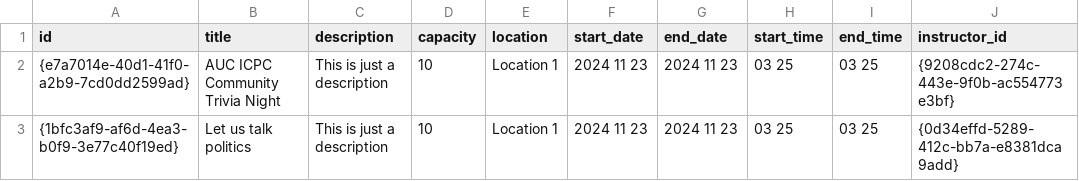
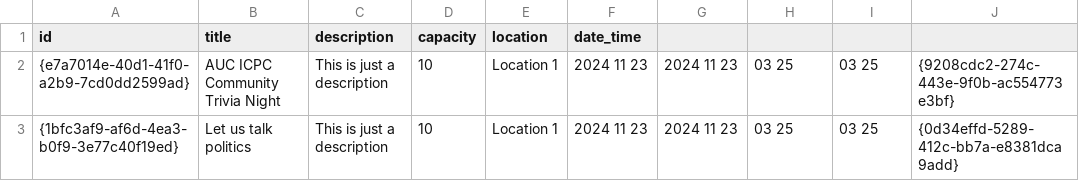
Before and after one commit to Dalia0Hassan/AUC-UCMS, a CSV file: events.csv, drawn as a sheet.

```diff
--- a/events.csv
+++ b/events.csv
@@ -1,2 +1,2 @@
-id,title,description,capacity,location,start_date,end_date,start_time,end_time,instructor_id
+id,title,description,capacity,location,date_time
 {e7a7014e-40d1-41f0-a2b9-7cd0dd2599ad},"AUC ICPC Community Trivia Night","This is just a description",10,"Location 1",2024 11 23,2024 11 23,03 25,03 25,{9208cdc2-274c-443e-9f0b-ac554773e3bf}
```
Also changed, not shown: courses.csv, users-auth.csv, 21 other files.
